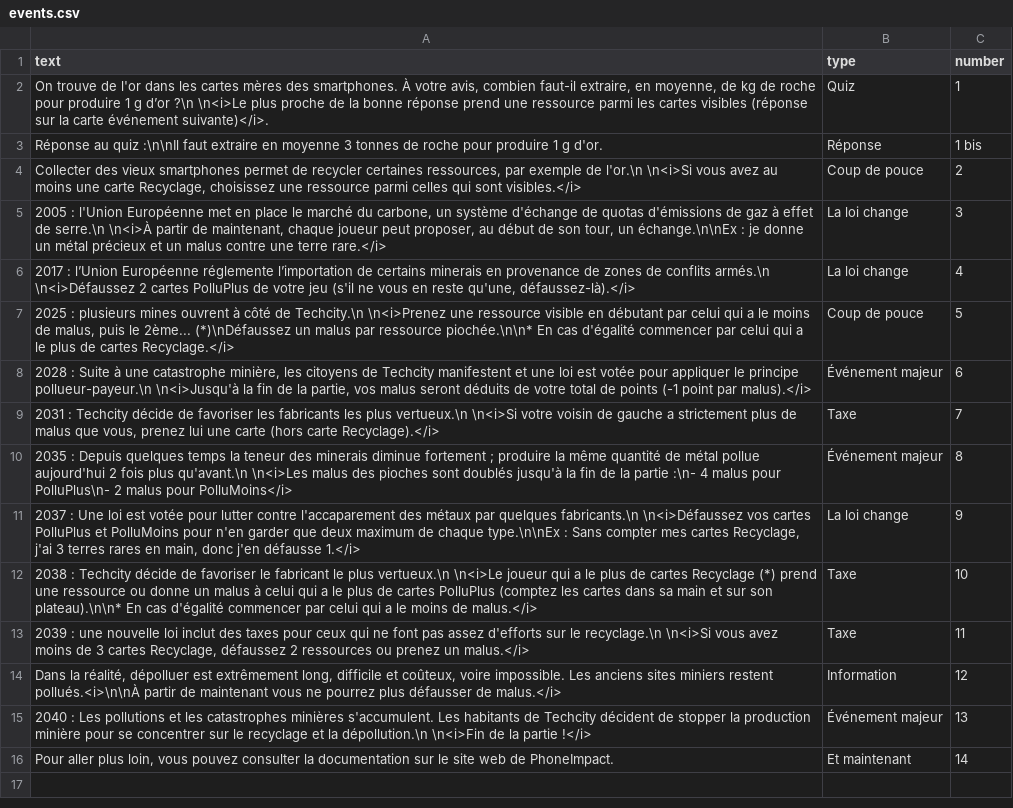
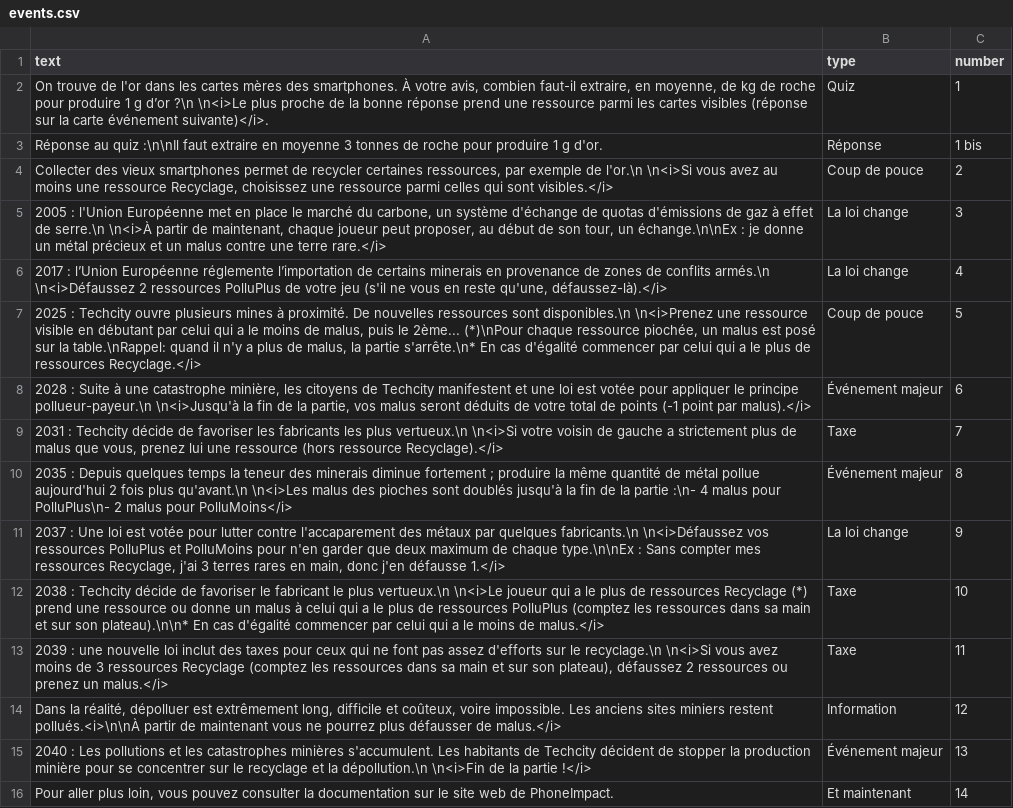
Before and after one commit to inrialearninglab/PhoneImpact, a CSV file: data/csv/events.csv, drawn as a sheet.

Commit message:
maj evt 5 et 11 + regles (qui commence à la fin)

```diff
--- a/data/csv/events.csv
+++ b/data/csv/events.csv
@@ -3,12 +3,12 @@ text,type,number
 "Réponse au quiz :\n\nIl faut extraire en moyenne 3 tonnes de roche pour produire 1 g d'or.",Réponse,1 bis
-"Collecter des vieux smartphones permet de recycler certaines ressources, par exemple de l'or.\n \n<i>Si vous avez au moins une carte Recyclage, choisissez une ressource parmi celles qui sont visibles.</i>",Coup de pouce,2
+"Collecter des vieux smartphones permet de recycler certaines ressources, par exemple de l'or.\n \n<i>Si vous avez au moins une ressource Recyclage, choisissez une ressource parmi celles qui sont visibles.</i>",Coup de pouce,2
 "2005 : l'Union Européenne met en place le marché du carbone, un système d'échange de quotas d'émissions de gaz à effet de serre.\n \n<i>À partir de maintenant, chaque joueur peut proposer, au début de son tour, un échange.\n\nEx : je donne un métal précieux et un malus contre une terre rare.</i>",La loi change,3
-"2017 :  l’Union Européenne réglemente l’importation de certains minerais en provenance de zones de conflits armés.\n \n<i>Défaussez 2 cartes PolluPlus de votre jeu (s'il ne vous en reste qu'une, défaussez-là).</i>",La loi change,4
-"2025 :  plusieurs mines ouvrent à côté de Techcity.\n \n<i>Prenez une ressource visible en débutant par celui qui a le moins de malus, puis le 2ème... (*)\nDéfaussez un malus par ressource piochée.\n\n* En cas d'égalité commencer par celui qui a le plus de cartes Recyclage.</i>",Coup de pouce,5
+"2017 :  l’Union Européenne réglemente l’importation de certains minerais en provenance de zones de conflits armés.\n \n<i>Défaussez 2 ressources PolluPlus de votre jeu (s'il ne vous en reste qu'une, défaussez-là).</i>",La loi change,4
+"2025 :  Techcity ouvre plusieurs mines à proximité. De nouvelles ressources sont disponibles.\n \n<i>Prenez une ressource visible en débutant par celui qui a le moins de malus, puis le 2ème... (*)\nPour chaque ressource piochée, un malus est posé sur la table.\nRappel: quand il n'y a plus de malus, la partie s'arrête.\n* En cas d'égalité commencer par celui qui a le plus de ressources Recyclage.</i>",Coup de pouce,5
 "2028 :  Suite à une catastrophe minière, les citoyens de Techcity manifestent et une loi est votée pour appliquer le principe pollueur-payeur.\n \n<i>Jusqu'à la fin de la partie, vos malus seront déduits de votre total de points (-1 point par malus).</i>",Événement majeur,6
-"2031 :  Techcity décide de favoriser les fabricants les plus vertueux.\n \n<i>Si votre voisin de gauche a strictement plus de malus que vous, prenez lui une carte (hors carte Recyclage).</i>",Taxe,7
+"2031 :  Techcity décide de favoriser les fabricants les plus vertueux.\n \n<i>Si votre voisin de gauche a strictement plus de malus que vous, prenez lui une ressource (hors ressource Recyclage).</i>",Taxe,7
 "2035 :  Depuis quelques temps la teneur des minerais diminue fortement ; produire la même quantité de métal pollue aujourd'hui 2 fois plus qu'avant.\n \n<i>Les malus des pioches sont doublés jusqu'à la fin de la partie :\n- 4 malus pour PolluPlus\n- 2 malus pour PolluMoins</i>",Événement majeur,8
-"2037 :  Une loi est votée pour lutter contre l'accaparement des métaux par quelques fabricants.\n \n<i>Défaussez vos cartes PolluPlus et PolluMoins pour n'en garder que deux maximum de chaque type.\n\nEx : Sans compter mes cartes Recyclage, j'ai 3 terres rares en main, donc j'en défausse 1.</i>",La loi change,9
-"2038 :  Techcity décide de favoriser le fabricant le plus vertueux.\n \n<i>Le joueur qui a le plus de cartes Recyclage (*) prend une ressource ou donne un malus à celui qui a le plus de cartes PolluPlus (comptez les cartes dans sa main et sur son plateau).\n\n* En cas d'égalité commencer par celui qui a le moins de malus.</i>",Taxe,10
-"2039 :  une nouvelle loi inclut des taxes pour ceux qui ne font pas assez d'efforts sur le recyclage.\n \n<i>Si vous avez moins de 3 cartes Recyclage, défaussez 2 ressources ou prenez un malus.</i>",Taxe,11
+"2037 :  Une loi est votée pour lutter contre l'accaparement des métaux par quelques fabricants.\n \n<i>Défaussez vos ressources PolluPlus et PolluMoins pour n'en garder que deux maximum de chaque type.\n\nEx : Sans compter mes ressources Recyclage, j'ai 3 terres rares en main, donc j'en défausse 1.</i>",La loi change,9
+"2038 :  Techcity décide de favoriser le fabricant le plus vertueux.\n \n<i>Le joueur qui a le plus de ressources Recyclage (*) prend une ressource ou donne un malus à celui qui a le plus de ressources PolluPlus (comptez les ressources dans sa main et sur son plateau).\n\n* En cas d'égalité commencer par celui qui a le moins de malus.</i>",Taxe,10
+"2039 :  une nouvelle loi inclut des taxes pour ceux qui ne font pas assez d'efforts sur le recyclage.\n \n<i>Si vous avez moins de 3 ressources Recyclage (comptez les ressources dans sa main et sur son plateau), défaussez 2 ressources ou prenez un malus.</i>",Taxe,11
 "Dans la réalité, dépolluer est extrêmement long, difficile et coûteux, voire impossible. Les anciens sites miniers restent pollués.<i>\n\nÀ partir de maintenant vous ne pourrez plus défausser de malus.</i>",Information,12
```
Also changed, not shown: 2 other files.
